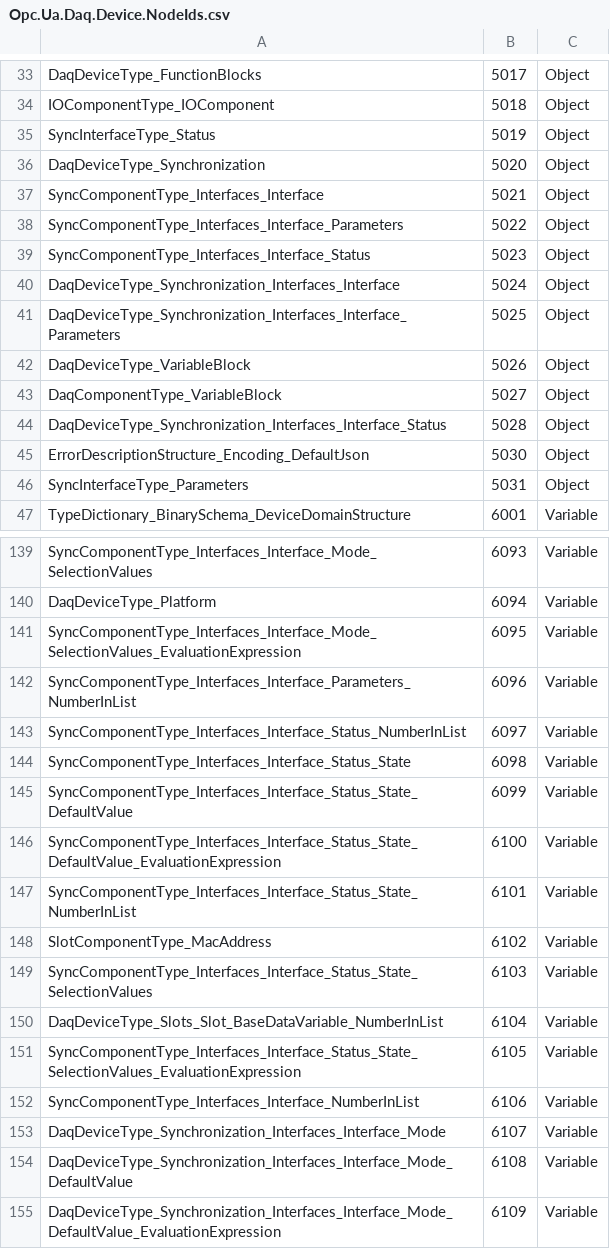
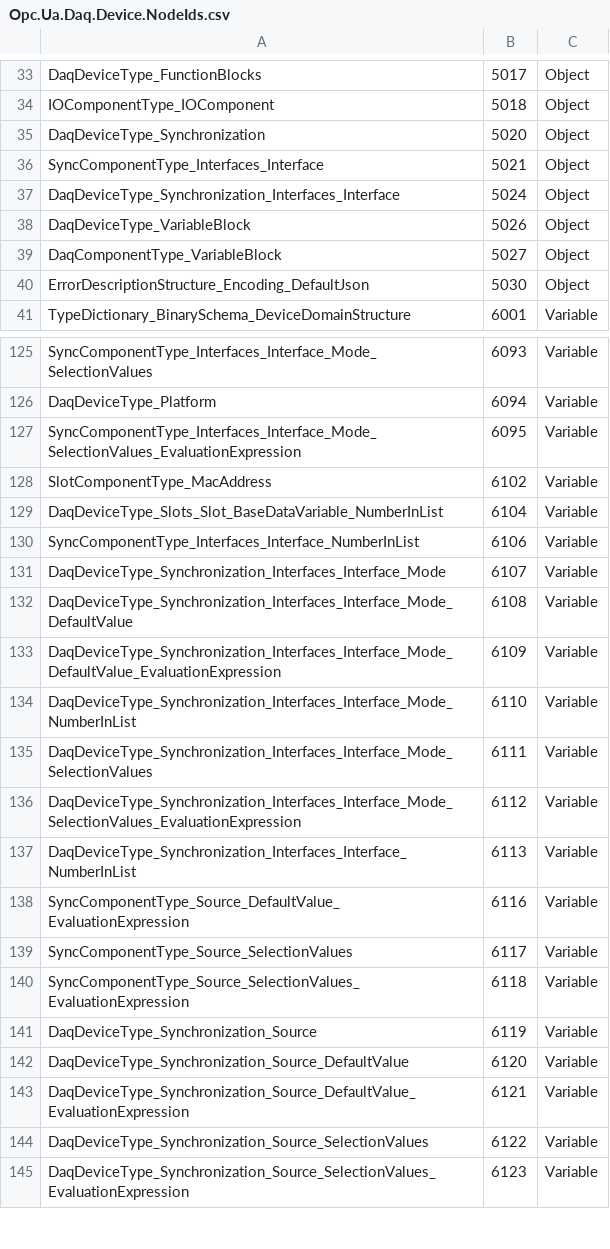
Before and after one commit to openDAQ/opc-ua-companion-spec, a CSV file: opendaq/Opc.Ua.Daq.Device.NodeIds.csv, drawn as a sheet; only a part is shown, gaps mark what is left out; the shorter side is filled out with more unchanged rows; the diff covers the shown part only.

Commit message:
Delete Parameters and Status VariableBlock under SyncInterfaceType, because paramaters have not to be ordered like this.

```diff
--- a/opendaq/Opc.Ua.Daq.Device.NodeIds.csv
+++ b/opendaq/Opc.Ua.Daq.Device.NodeIds.csv
@@ -34,14 +34,8 @@ DaqDeviceType_FunctionBlocks,5017,Object
 IOComponentType_IOComponent,5018,Object
-SyncInterfaceType_Status,5019,Object
 DaqDeviceType_Synchronization,5020,Object
 SyncComponentType_Interfaces_Interface,5021,Object
-SyncComponentType_Interfaces_Interface_Parameters,5022,Object
-SyncComponentType_Interfaces_Interface_Status,5023,Object
 DaqDeviceType_Synchronization_Interfaces_Interface,5024,Object
-DaqDeviceType_Synchronization_Interfaces_Interface_Parameters,5025,Object
 DaqDeviceType_VariableBlock,5026,Object
 DaqComponentType_VariableBlock,5027,Object
-DaqDeviceType_Synchronization_Interfaces_Interface_Status,5028,Object
 ErrorDescriptionStructure_Encoding_DefaultJson,5030,Object
-SyncInterfaceType_Parameters,5031,Object
 TypeDictionary_BinarySchema_DeviceDomainStructure,6001,Variable
@@ -141,12 +127,4 @@ DaqDeviceType_Platform,6094,Variable
 SyncComponentType_Interfaces_Interface_Mode_SelectionValues_EvaluationExpression,6095,Variable
-SyncComponentType_Interfaces_Interface_Parameters_NumberInList,6096,Variable
-SyncComponentType_Interfaces_Interface_Status_NumberInList,6097,Variable
-SyncComponentType_Interfaces_Interface_Status_State,6098,Variable
-SyncComponentType_Interfaces_Interface_Status_State_DefaultValue,6099,Variable
-SyncComponentType_Interfaces_Interface_Status_State_DefaultValue_EvaluationExpression,6100,Variable
-SyncComponentType_Interfaces_Interface_Status_State_NumberInList,6101,Variable
 SlotComponentType_MacAddress,6102,Variable
-SyncComponentType_Interfaces_Interface_Status_State_SelectionValues,6103,Variable
 DaqDeviceType_Slots_Slot_BaseDataVariable_NumberInList,6104,Variable
-SyncComponentType_Interfaces_Interface_Status_State_SelectionValues_EvaluationExpression,6105,Variable
 SyncComponentType_Interfaces_Interface_NumberInList,6106,Variable
```
Also changed, not shown: 16 removed rows elsewhere in this file, 1 other file.
